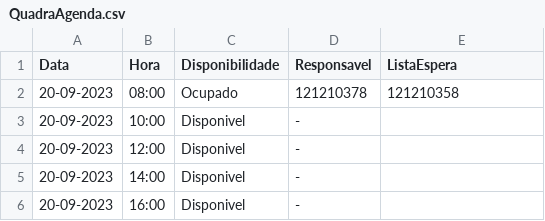
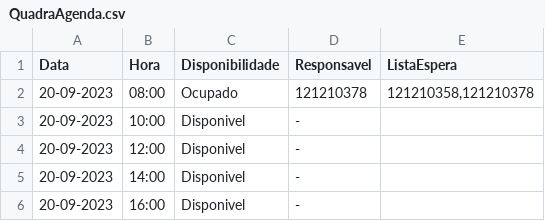
Before and after one commit to paolamoura/PLP-2023, a CSV file: Agenda/QuadraAgenda.csv, drawn as a sheet; only a part is shown.

```diff
--- a/Agenda/QuadraAgenda.csv
+++ b/Agenda/QuadraAgenda.csv
@@ -1,3 +1,3 @@
 Data,Hora,Disponibilidade,Responsavel,ListaEspera
-20-09-2023,08:00,Ocupado,121210378,121210358
+20-09-2023,08:00,Ocupado,121210378,"121210358,121210378"
 20-09-2023,10:00,Disponivel,-,
```
Also changed, not shown: 9 other files.
